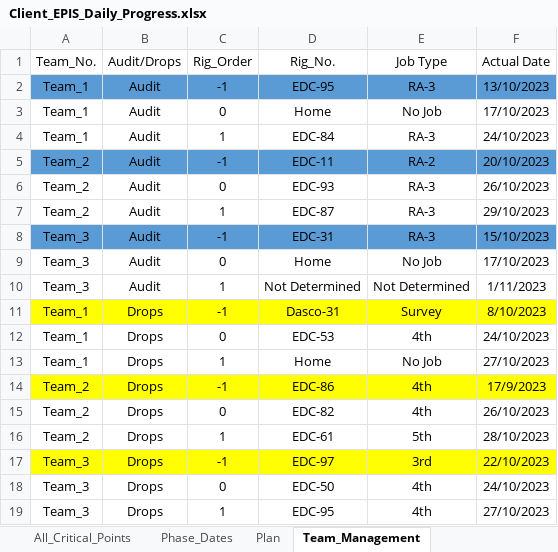
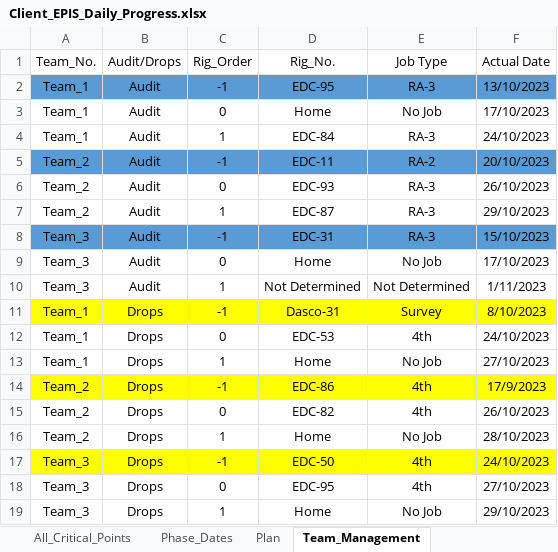
Before and after one commit to EPIS2023/KPC_EPIS_Follow_Up, an Excel workbook: Client_EPIS_Daily_Progress.xlsx, sheet Team_Management, drawn as a sheet; values as stored, in another font and other column widths than the file's, no borders; the diff names each change by its address in the sheet, - before the commit and + after, or states it on an @@ line.

```diff
--- a/Client_EPIS_Daily_Progress.xlsx (sheet Team_Management)
+++ b/Client_EPIS_Daily_Progress.xlsx (sheet Team_Management)
-D16 (Rig_No.): EDC-61
+D16 (Rig_No.): Home
-E16 (Job Type): 5th
+E16 (Job Type): No Job
-D17 (Rig_No.): EDC-97
+D17 (Rig_No.): EDC-50
-E17 (Job Type): 3rd
+E17 (Job Type): 4th
-F17 (Actual Date): 22/10/2023
+F17 (Actual Date): 24/10/2023
-D18 (Rig_No.): EDC-50
+D18 (Rig_No.): EDC-95
-F18 (Actual Date): 24/10/2023
+F18 (Actual Date): 27/10/2023
-D19 (Rig_No.): EDC-95
+D19 (Rig_No.): Home
-E19 (Job Type): 4th
+E19 (Job Type): No Job
-F19 (Actual Date): 27/10/2023
+F19 (Actual Date): 29/10/2023
```
Also changed, not shown: sheet All_Critical_Points, sheet Drops_Teams_Follow_Up, hidden cells.
